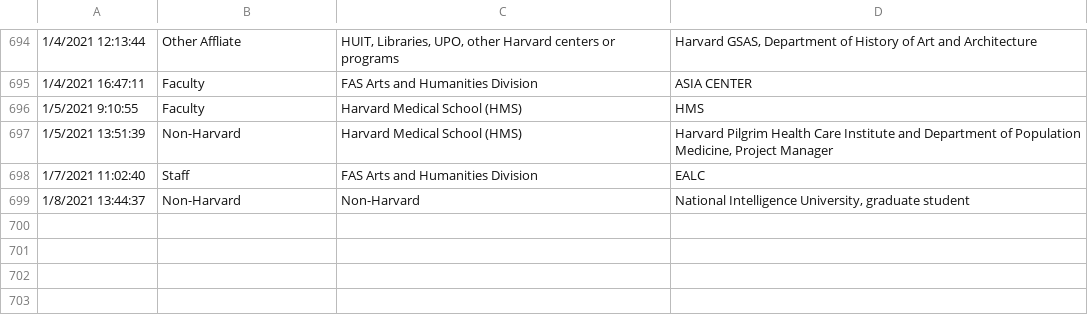
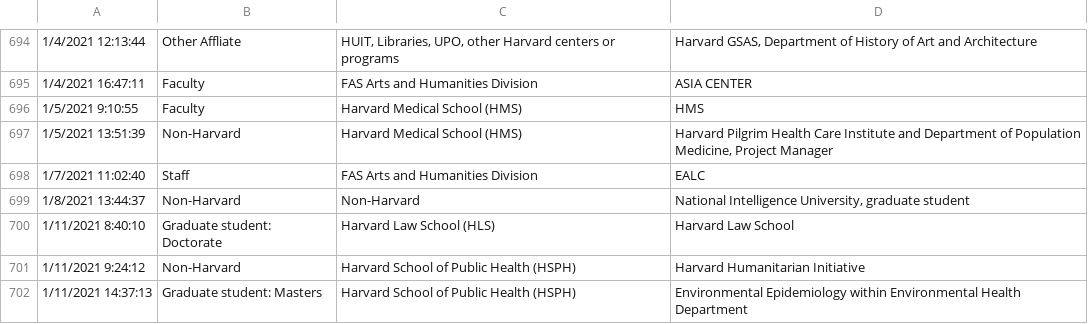
Before and after one commit to IQSS/iqss-metrics-dashboard, a TSV file: assets/data/cgaContact.tsv, drawn as a sheet; only a part is shown, gaps mark what is left out; the diff names each change by its address in the sheet, - before the commit and + after, or states it on an @@ line.

Commit message:
Automated push of new data by iqss-metrics-backend on Tue Jan 12 00:25:24 UTC 2021

```diff
--- a/assets/data/cgaContact.tsv
+++ b/assets/data/cgaContact.tsv
+row 700: 1/11/2021 8:40:10 | Graduate student: Doctorate | Harvard Law School (HLS) | Harvard Law School
+row 701: 1/11/2021 9:24:12 | Non-Harvard | Harvard School of Public Health (HSPH) | Harvard Humanitarian Initiative
+row 702: 1/11/2021 14:37:13 | Graduate student: Masters | Harvard School of Public Health (HSPH) | Environmental Epidemiology within Environmental Health Department
```
Also changed, not shown: assets/data/cgaEventRegistration.tsv, assets/data/cgaGISApplication.tsv, 14 other files.
